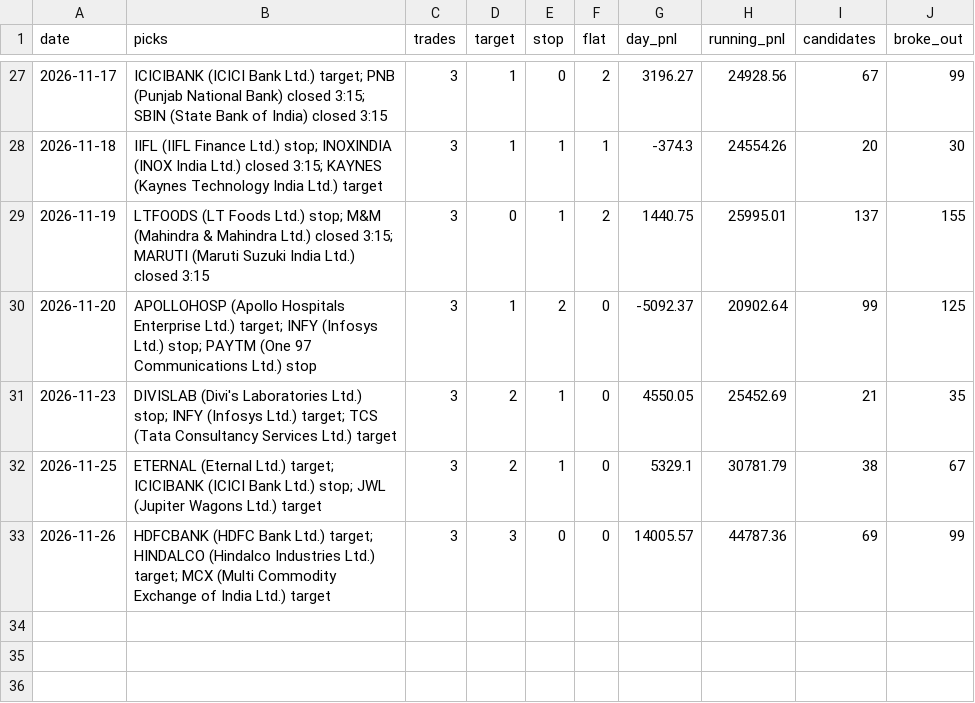
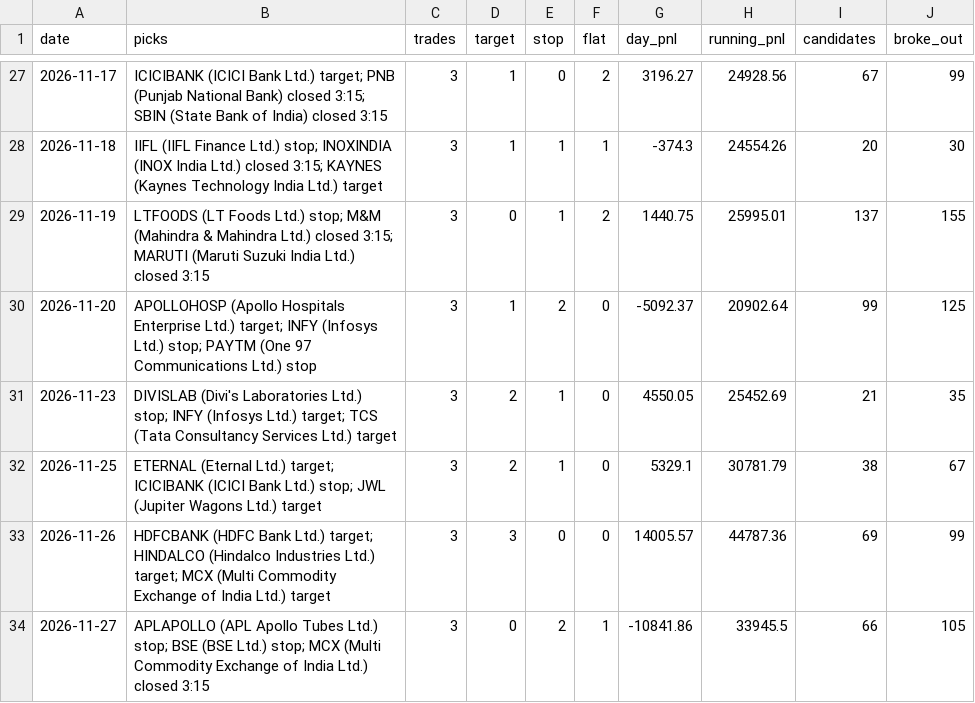
Before and after one commit to Adit0396/AlgoTrading, a CSV file: forward-test-data-india/daily.csv, drawn as a sheet; only a part is shown, gaps mark what is left out.

```diff
--- a/forward-test-data-india/daily.csv
+++ b/forward-test-data-india/daily.csv
@@ -33 +33,2 @@ date,picks,trades,target,stop,flat,day_pnl,running_pnl,candidates,broke_out
 2026-11-26,HDFCBANK (HDFC Bank Ltd.) target; HINDALCO (Hindalco Industries Ltd.) target; MCX (Multi Commodity Exchange of India Ltd.) target,3,3,0,0,14005.57,44787.36,69,99
+2026-11-27,APLAPOLLO (APL Apollo Tubes Ltd.) stop; BSE (BSE Ltd.) stop; MCX (Multi Commodity Exchange of India Ltd.) closed 3:15,3,0,2,1,-10841.86,33945.5,66,105
```
Also changed, not shown: forward-test-data-india/results.csv, 5 other files.
